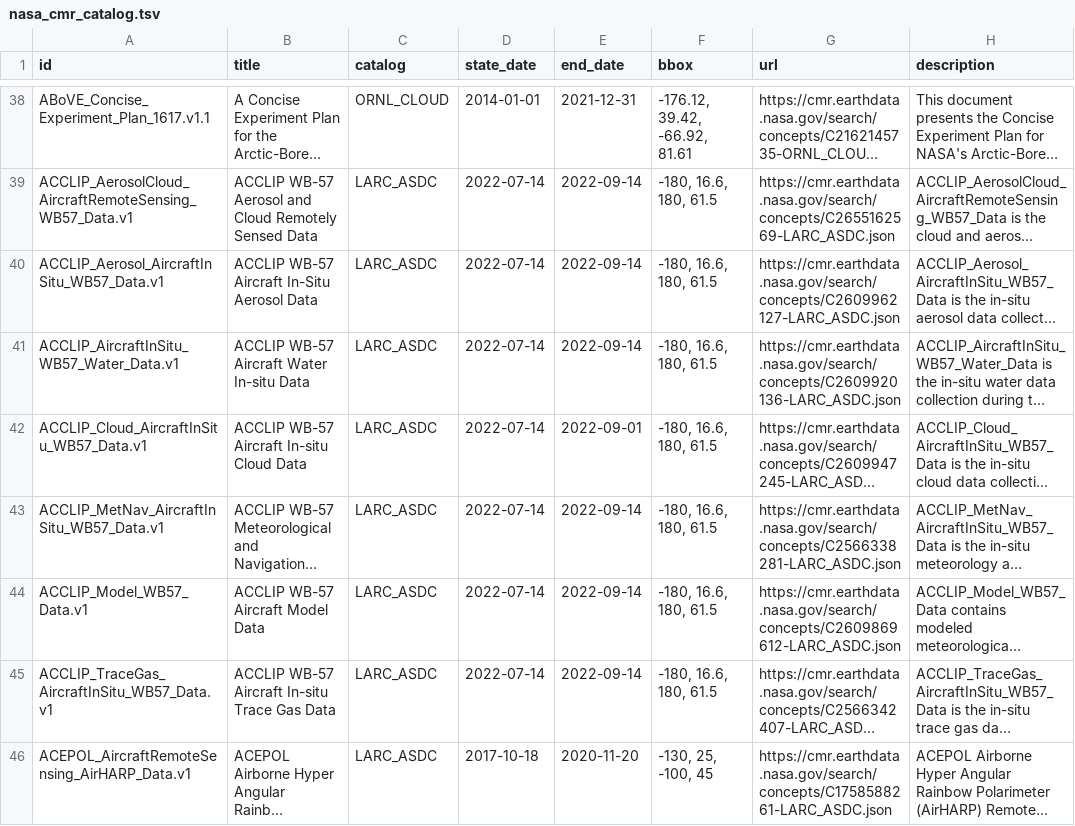
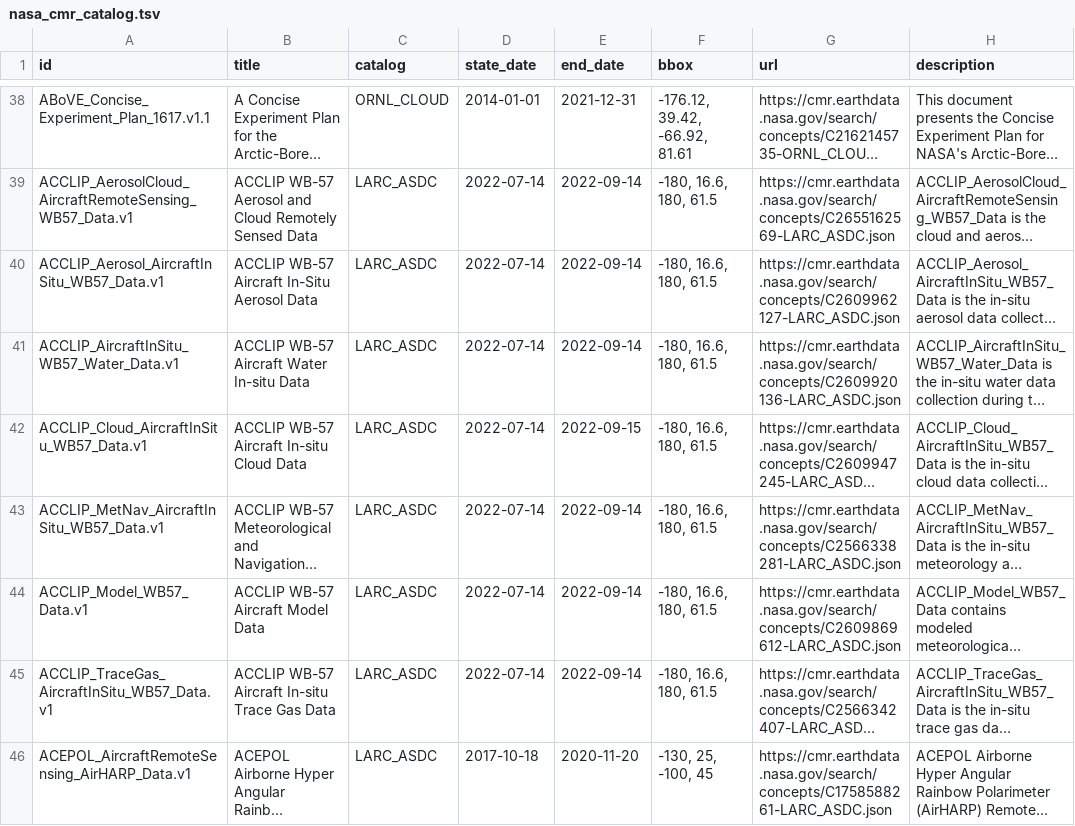
Before and after one commit to opengeos/NASA-CMR-STAC, a TSV file: nasa_cmr_catalog.tsv, drawn as a sheet; only a part is shown, gaps mark what is left out; long unchanged cells end in …; the diff names each change by its address in the sheet, - before the commit and + after, or states it on an @@ line.

```diff
--- a/nasa_cmr_catalog.tsv
+++ b/nasa_cmr_catalog.tsv
-E42 (end_date): 2022-09-01
+E42 (end_date): 2022-09-15
```
Also changed, not shown: 2 other files.
